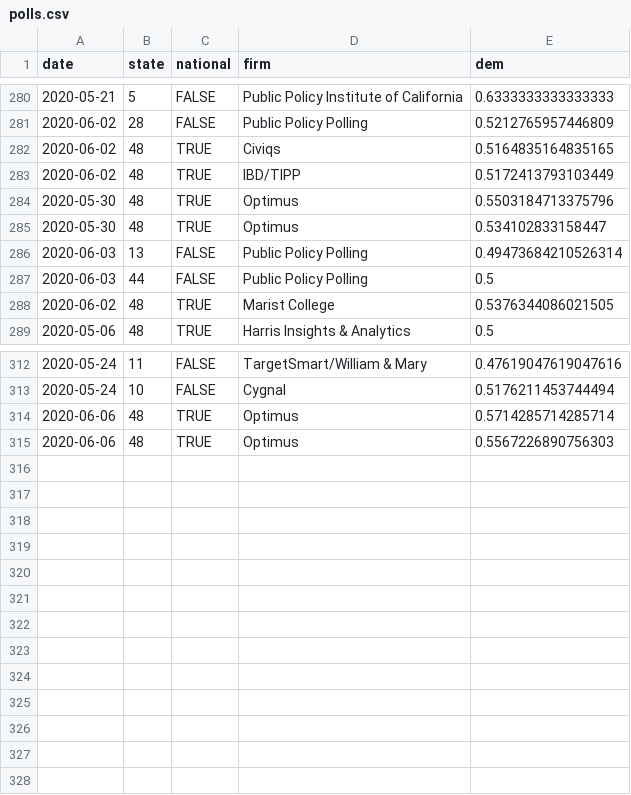
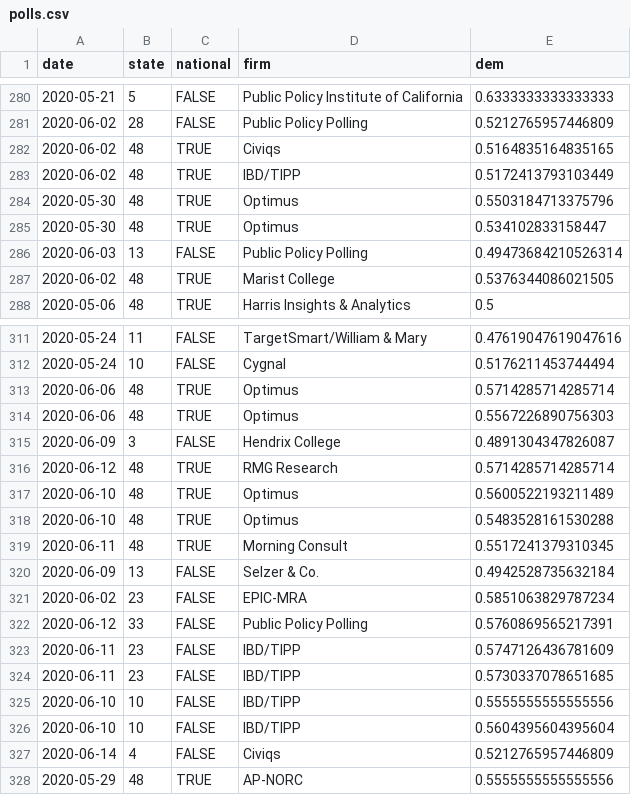
Before and after one commit to CoryMcCartan/president, a CSV file: docs/polls.csv, drawn as a sheet; only a part is shown, gaps mark what is left out; removed rows and columns are numbered as before the commit, all else as after; the diff names each change by its address in the sheet, - before the commit and + after, or states it on an @@ line.

```diff
--- a/docs/polls.csv
+++ b/docs/polls.csv
-row 287: 2020-06-03 | 44 | FALSE | Public Policy Polling | 0.5
+row 315: 2020-06-09 | 3 | FALSE | Hendrix College | 0.4891304347826087
+row 316: 2020-06-12 | 48 | TRUE | RMG Research | 0.5714285714285714
+row 317: 2020-06-10 | 48 | TRUE | Optimus | 0.5600522193211489
+row 318: 2020-06-10 | 48 | TRUE | Optimus | 0.5483528161530288
+row 319: 2020-06-11 | 48 | TRUE | Morning Consult | 0.5517241379310345
+row 320: 2020-06-09 | 13 | FALSE | Selzer & Co. | 0.4942528735632184
+row 321: 2020-06-02 | 23 | FALSE | EPIC-MRA | 0.5851063829787234
+row 322: 2020-06-12 | 33 | FALSE | Public Policy Polling | 0.5760869565217391
+row 323: 2020-06-11 | 23 | FALSE | IBD/TIPP | 0.5747126436781609
+row 324: 2020-06-11 | 23 | FALSE | IBD/TIPP | 0.5730337078651685
+row 325: 2020-06-10 | 10 | FALSE | IBD/TIPP | 0.5555555555555556
+row 326: 2020-06-10 | 10 | FALSE | IBD/TIPP | 0.5604395604395604
+row 327: 2020-06-14 | 4 | FALSE | Civiqs | 0.5212765957446809
+row 328: 2020-05-29 | 48 | TRUE | AP-NORC | 0.5555555555555556
```
Also changed, not shown: docs/history.csv, docs/state_history.csv, 2 other files.
